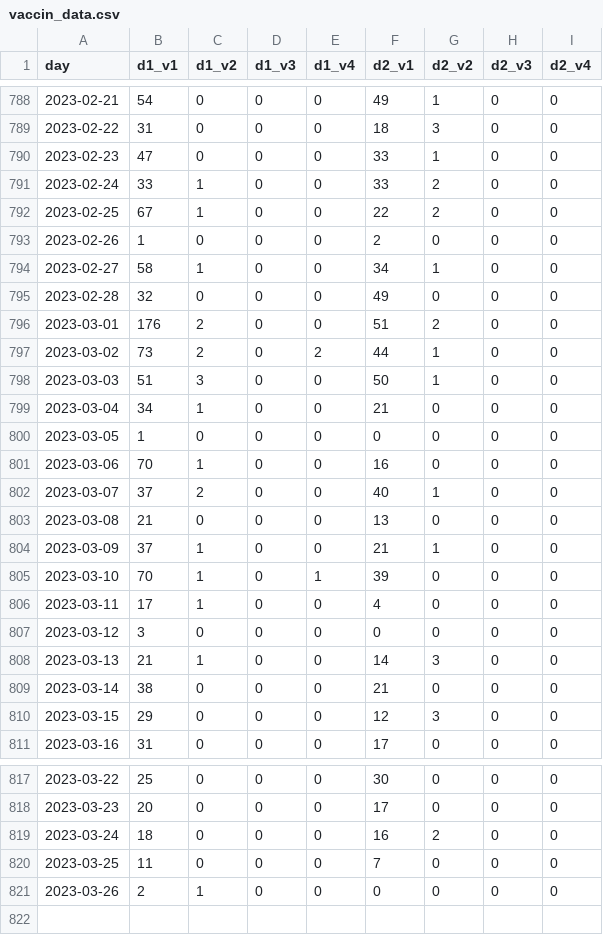
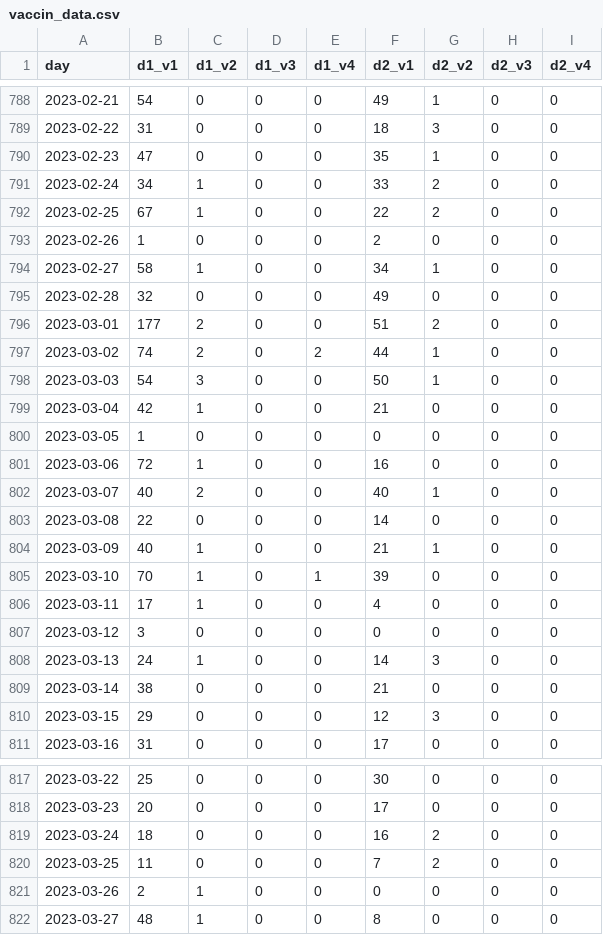
Before and after one commit to setop/test-github-actions, a CSV file: data/vaccin_data.csv, drawn as a sheet; only a part is shown, gaps mark what is left out; the diff covers the shown part only.

```diff
--- a/data/vaccin_data.csv
+++ b/data/vaccin_data.csv
@@ -789,4 +789,4 @@ day,d1_v1,d1_v2,d1_v3,d1_v4,d2_v1,d2_v2,d2_v3,d2_v4
 2023-02-22,31,0,0,0,18,3,0,0
-2023-02-23,47,0,0,0,33,1,0,0
-2023-02-24,33,1,0,0,33,2,0,0
+2023-02-23,47,0,0,0,35,1,0,0
+2023-02-24,34,1,0,0,33,2,0,0
 2023-02-25,67,1,0,0,22,2,0,0
@@ -795,11 +795,11 @@ day,d1_v1,d1_v2,d1_v3,d1_v4,d2_v1,d2_v2,d2_v3,d2_v4
 2023-02-28,32,0,0,0,49,0,0,0
-2023-03-01,176,2,0,0,51,2,0,0
-2023-03-02,73,2,0,2,44,1,0,0
-2023-03-03,51,3,0,0,50,1,0,0
-2023-03-04,34,1,0,0,21,0,0,0
+2023-03-01,177,2,0,0,51,2,0,0
+2023-03-02,74,2,0,2,44,1,0,0
+2023-03-03,54,3,0,0,50,1,0,0
+2023-03-04,42,1,0,0,21,0,0,0
 2023-03-05,1,0,0,0,0,0,0,0
-2023-03-06,70,1,0,0,16,0,0,0
-2023-03-07,37,2,0,0,40,1,0,0
-2023-03-08,21,0,0,0,13,0,0,0
-2023-03-09,37,1,0,0,21,1,0,0
+2023-03-06,72,1,0,0,16,0,0,0
+2023-03-07,40,2,0,0,40,1,0,0
+2023-03-08,22,0,0,0,14,0,0,0
+2023-03-09,40,1,0,0,21,1,0,0
 2023-03-10,70,1,0,1,39,0,0,0
@@ -807,3 +807,3 @@ day,d1_v1,d1_v2,d1_v3,d1_v4,d2_v1,d2_v2,d2_v3,d2_v4
 2023-03-12,3,0,0,0,0,0,0,0
-2023-03-13,21,1,0,0,14,3,0,0
+2023-03-13,24,1,0,0,14,3,0,0
 2023-03-14,38,0,0,0,21,0,0,0
@@ -819,3 +819,4 @@ day,d1_v1,d1_v2,d1_v3,d1_v4,d2_v1,d2_v2,d2_v3,d2_v4
 2023-03-24,18,0,0,0,16,2,0,0
-2023-03-25,11,0,0,0,7,0,0,0
+2023-03-25,11,0,0,0,7,2,0,0
 2023-03-26,2,1,0,0,0,0,0,0
+2023-03-27,48,1,0,0,8,0,0,0
```
Also changed, not shown: 27 edited cells elsewhere in this file.
